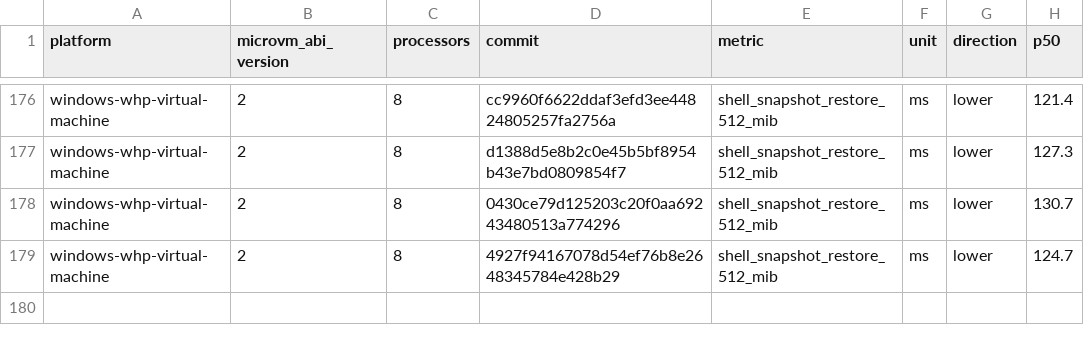
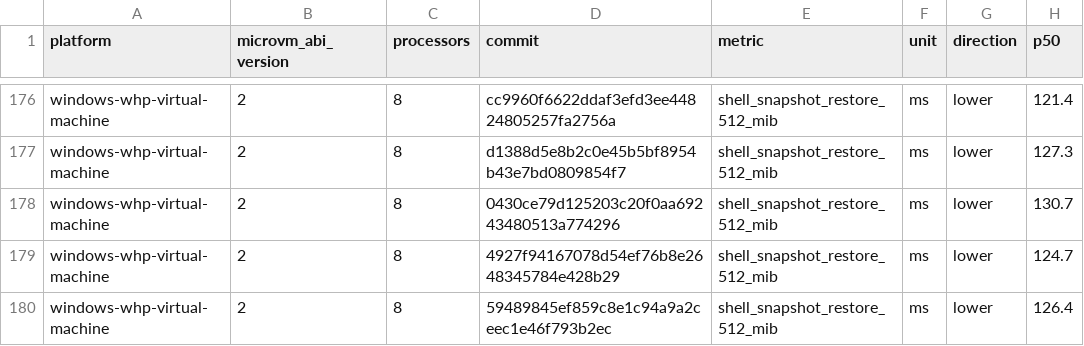
Before and after one commit to 56steve/nvx, a CSV file: data/windows-whp-virtual-machine-microvm-v2-8vcpu.csv, drawn as a sheet; only a part is shown, gaps mark what is left out; the diff names each change by its address in the sheet, - before the commit and + after, or states it on an @@ line.

```diff
--- a/data/windows-whp-virtual-machine-microvm-v2-8vcpu.csv
+++ b/data/windows-whp-virtual-machine-microvm-v2-8vcpu.csv
+row 180: windows-whp-virtual-machine | 2 | 8 | 59489845ef859c8e1c94a9a2ceec1e46f793b2ec | shell_snapshot_restore_512_mib | ms | lower | 126.4
```
Also changed, not shown: data/linux-kvm-virtual-machine-microvm-v2-1vcpu.csv, data/linux-mshv-virtual-machine-microvm-v2-1vcpu.csv, 9 other files.
